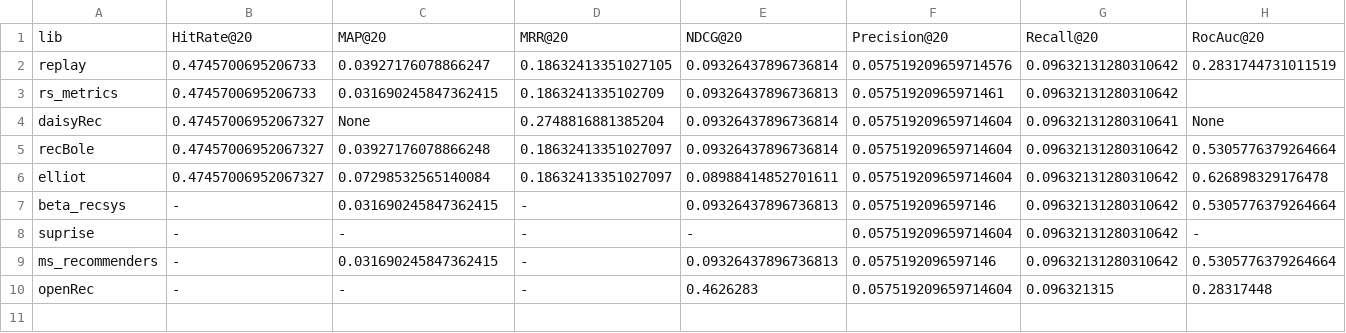
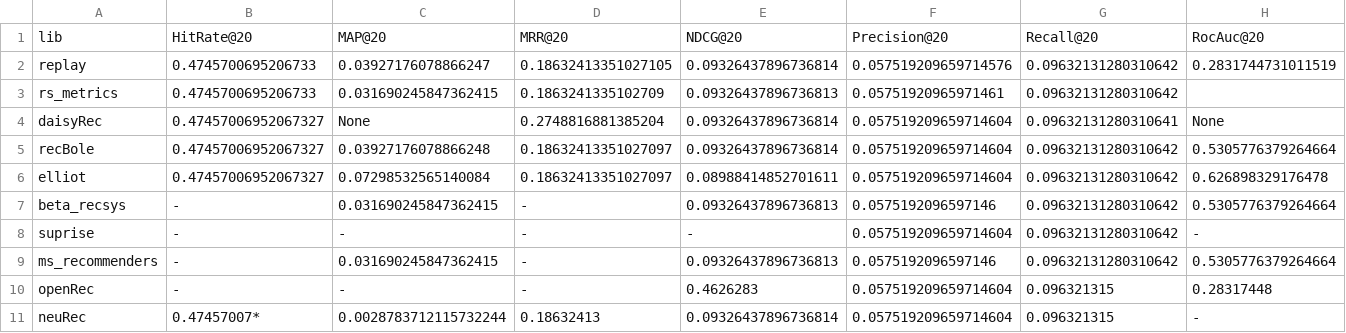
Before and after one commit to Darel13712/compare_metrics, a CSV file: res.csv, drawn as a sheet; the diff names each change by its address in the sheet, - before the commit and + after, or states it on an @@ line.

Commit message:
add NeuRec to res.csv

```diff
--- a/res.csv
+++ b/res.csv
+row 11: neuRec | 0.47457007* | 0.0028783712115732244 | 0.18632413 | 0.09326437896736814 | 0.057519209659714604 | 0.096321315 | -
```
